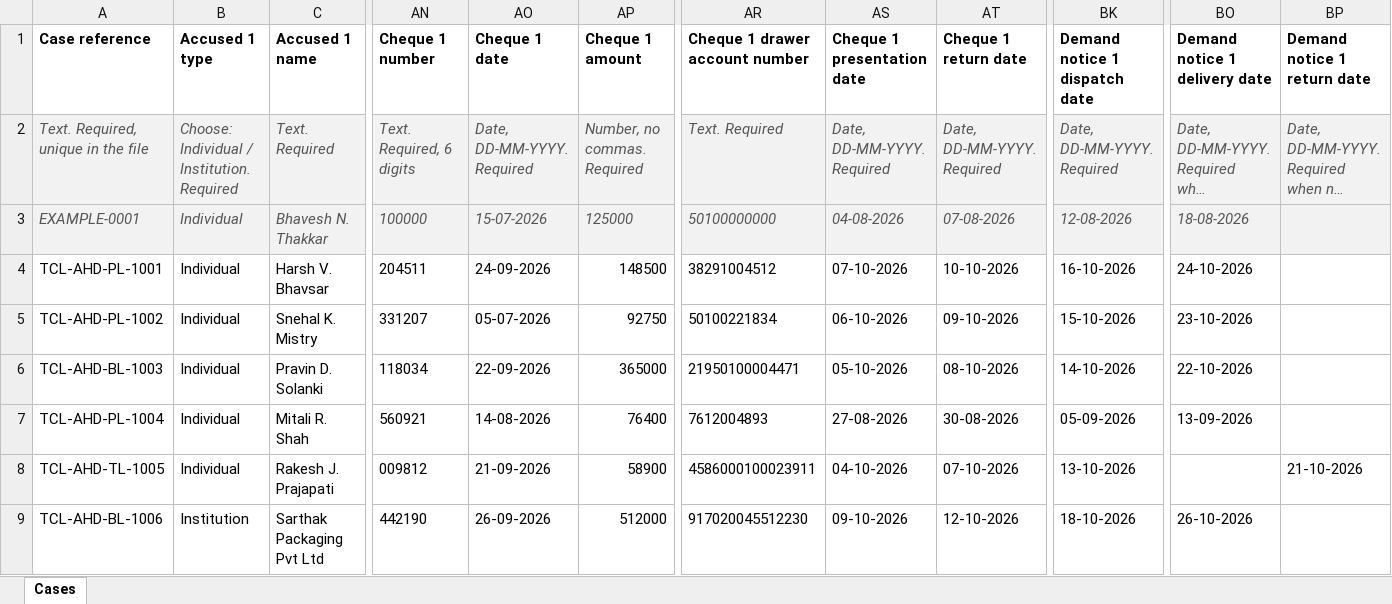
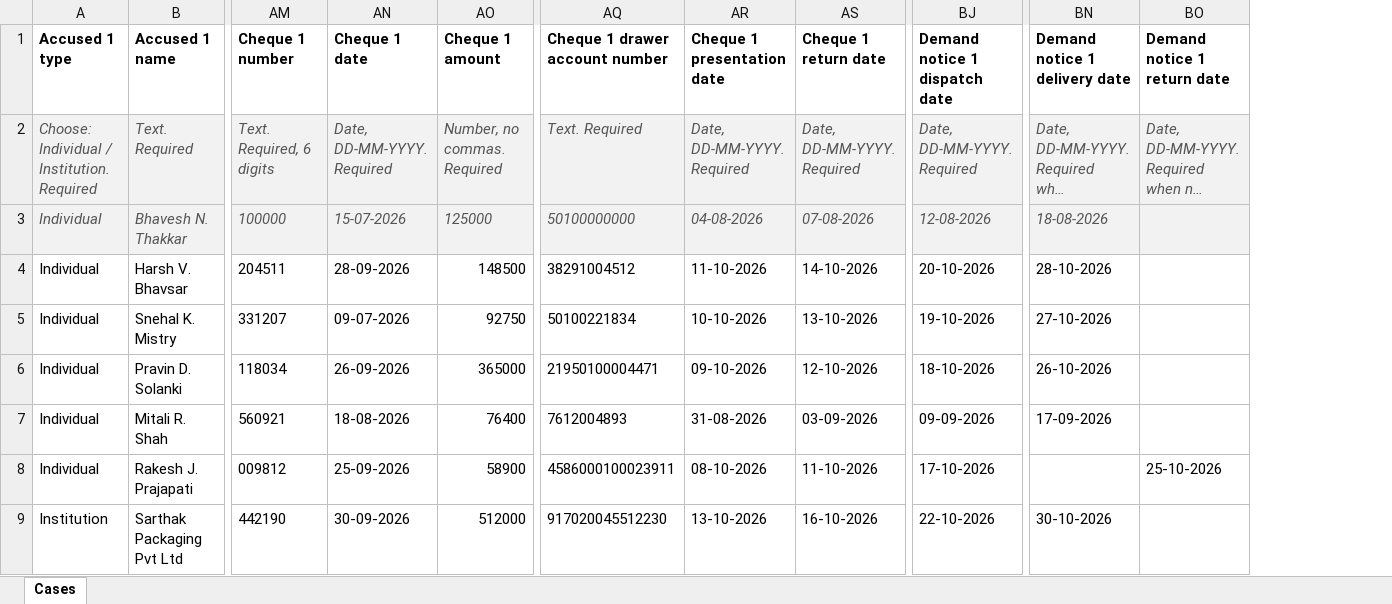
Before and after one commit to pucardotorg/dristi-fe-design, an Excel workbook: apps/dristi-app/public/samples/tata-capital-bulk-filing-template.xlsx, sheet Cases, drawn as a sheet; only a part is shown, gaps mark what is left out; long unchanged cells end in …; values as stored, in another font and other column widths than the file's, no borders; removed rows and columns are numbered as before the commit, all else as after; the diff covers the shown part only; the diff names each change by its address in the sheet, - before the commit and + after, or states it on an @@ line.

```diff
--- a/apps/dristi-app/public/samples/tata-capital-bulk-filing-template.xlsx (sheet Cases)
+++ b/apps/dristi-app/public/samples/tata-capital-bulk-filing-template.xlsx (sheet Cases)
-column A (Case reference), rows 2-9: Text. Required, unique in the file | EXAMPLE-0001 | TCL-AHD-PL-1001 | TCL-AHD-PL-1002 | TCL-AHD-BL-1003 | TCL-AHD-PL-1004 | TCL-AHD-TL-1005 | TCL-AHD-BL-1006
-AN4 (Cheque 1 date): 24-09-2026
+AN4 (Cheque 1 date): 28-09-2026
-AR4 (Cheque 1 presentation date): 07-10-2026
+AR4 (Cheque 1 presentation date): 11-10-2026
-AS4 (Cheque 1 return date): 10-10-2026
+AS4 (Cheque 1 return date): 14-10-2026
-BJ4 (Demand notice 1 dispatch date): 16-10-2026
+BJ4 (Demand notice 1 dispatch date): 20-10-2026
-BN4 (Demand notice 1 delivery date): 24-10-2026
+BN4 (Demand notice 1 delivery date): 28-10-2026
-AN5 (Cheque 1 date): 05-07-2026
+AN5 (Cheque 1 date): 09-07-2026
-AR5 (Cheque 1 presentation date): 06-10-2026
+AR5 (Cheque 1 presentation date): 10-10-2026
-AS5 (Cheque 1 return date): 09-10-2026
+AS5 (Cheque 1 return date): 13-10-2026
-BJ5 (Demand notice 1 dispatch date): 15-10-2026
+BJ5 (Demand notice 1 dispatch date): 19-10-2026
-BN5 (Demand notice 1 delivery date): 23-10-2026
+BN5 (Demand notice 1 delivery date): 27-10-2026
-AN6 (Cheque 1 date): 22-09-2026
+AN6 (Cheque 1 date): 26-09-2026
-AR6 (Cheque 1 presentation date): 05-10-2026
+AR6 (Cheque 1 presentation date): 09-10-2026
-AS6 (Cheque 1 return date): 08-10-2026
+AS6 (Cheque 1 return date): 12-10-2026
-BJ6 (Demand notice 1 dispatch date): 14-10-2026
+BJ6 (Demand notice 1 dispatch date): 18-10-2026
-BN6 (Demand notice 1 delivery date): 22-10-2026
+BN6 (Demand notice 1 delivery date): 26-10-2026
-AN7 (Cheque 1 date): 14-08-2026
+AN7 (Cheque 1 date): 18-08-2026
-AR7 (Cheque 1 presentation date): 27-08-2026
+AR7 (Cheque 1 presentation date): 31-08-2026
-AS7 (Cheque 1 return date): 30-08-2026
+AS7 (Cheque 1 return date): 03-09-2026
-BJ7 (Demand notice 1 dispatch date): 05-09-2026
+BJ7 (Demand notice 1 dispatch date): 09-09-2026
-BN7 (Demand notice 1 delivery date): 13-09-2026
+BN7 (Demand notice 1 delivery date): 17-09-2026
-AN8 (Cheque 1 date): 21-09-2026
+AN8 (Cheque 1 date): 25-09-2026
-AR8 (Cheque 1 presentation date): 04-10-2026
+AR8 (Cheque 1 presentation date): 08-10-2026
-AS8 (Cheque 1 return date): 07-10-2026
+AS8 (Cheque 1 return date): 11-10-2026
-BJ8 (Demand notice 1 dispatch date): 13-10-2026
+BJ8 (Demand notice 1 dispatch date): 17-10-2026
-BO8 (Demand notice 1 return date): 21-10-2026
+BO8 (Demand notice 1 return date): 25-10-2026
-AN9 (Cheque 1 date): 26-09-2026
+AN9 (Cheque 1 date): 30-09-2026
-AR9 (Cheque 1 presentation date): 09-10-2026
+AR9 (Cheque 1 presentation date): 13-10-2026
-AS9 (Cheque 1 return date): 12-10-2026
+AS9 (Cheque 1 return date): 16-10-2026
-BJ9 (Demand notice 1 dispatch date): 18-10-2026
+BJ9 (Demand notice 1 dispatch date): 22-10-2026
-BN9 (Demand notice 1 delivery date): 26-10-2026
+BN9 (Demand notice 1 delivery date): 30-10-2026
```
Also changed, not shown: 33 edited cells elsewhere in this sheet, apps/dristi-app/public/samples/tata-capital-recovery-mis.xlsx, apps/dristi-app/public/samples/tata-capital-template-with-stories.xlsx, 27 other files.
